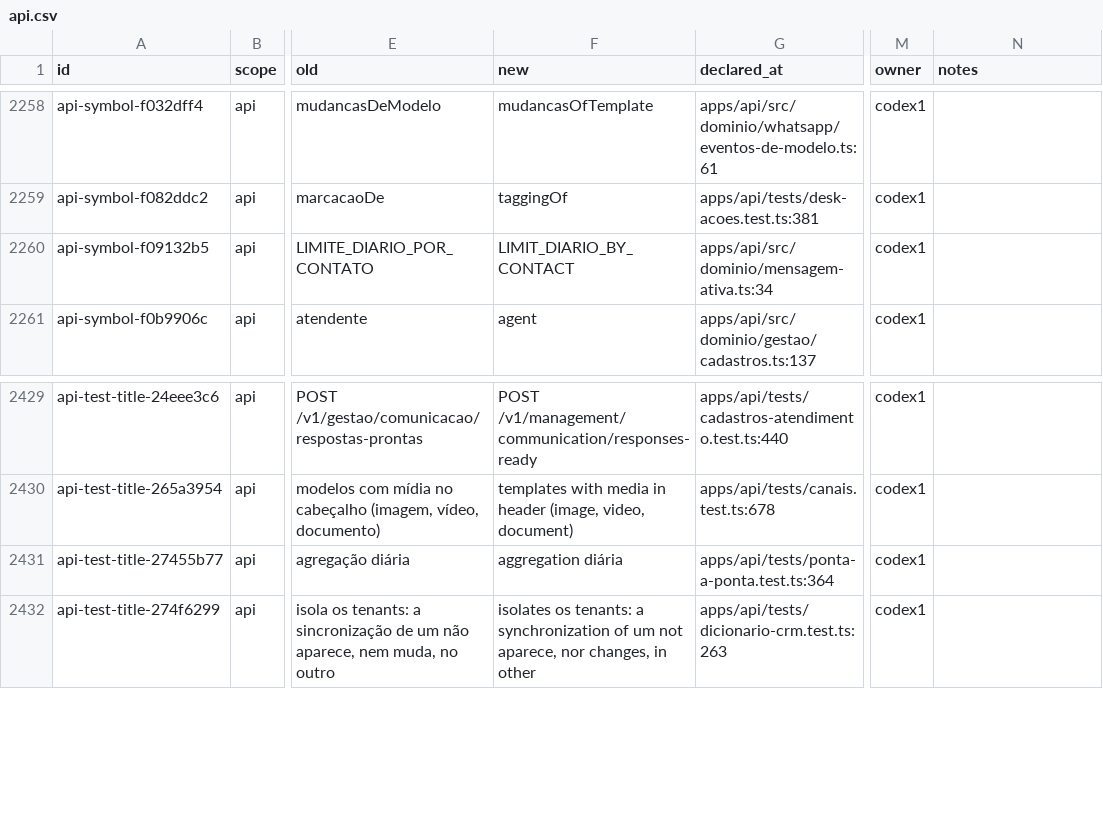
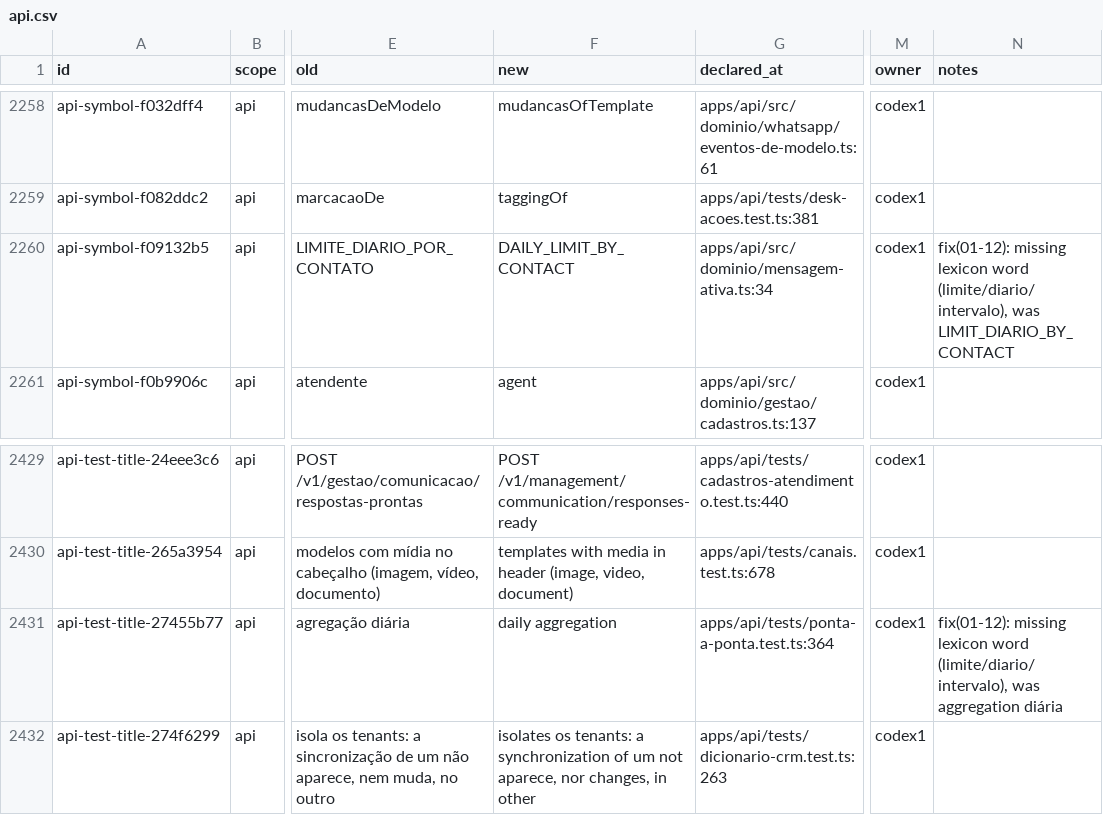
Before and after one commit to andersl06/usepipe, a CSV file: .planning/phases/01-padronizar-linguagem-t-cnica-navega-o-e-renderiza-o/std/map/api.csv, drawn as a sheet; only a part is shown, gaps mark what is left out; the diff names each change by its address in the sheet, - before the commit and + after, or states it on an @@ line.

```diff
--- a/.planning/phases/01-padronizar-linguagem-t-cnica-navega-o-e-renderiza-o/std/map/api.csv
+++ b/.planning/phases/01-padronizar-linguagem-t-cnica-navega-o-e-renderiza-o/std/map/api.csv
-F2260 (new): LIMIT_DIARIO_BY_CONTACT
+F2260 (new): DAILY_LIMIT_BY_CONTACT
-N2260 (notes): (empty)
+N2260 (notes): fix(01-12): missing lexicon word (limite/diario/intervalo), was LIMIT_DIARIO_BY_CONTACT
-F2431 (new): aggregation diária
+F2431 (new): daily aggregation
-N2431 (notes): (empty)
+N2431 (notes): fix(01-12): missing lexicon word (limite/diario/intervalo), was aggregation diária
```
Also changed, not shown: .planning/phases/01-padronizar-linguagem-t-cnica-navega-o-e-renderiza-o/std/map/desk-vite.csv, .planning/phases/01-padronizar-linguagem-t-cnica-navega-o-e-renderiza-o/std/map/gestao-vite.csv, 3 other files.
